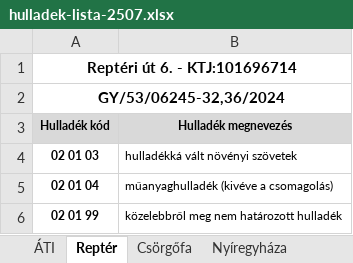
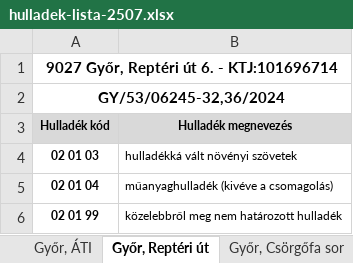
Before and after one commit to Prevision-Lab/buechl, an Excel workbook: public/dokumentumok/hulladek-lista-2507.xlsx, sheet Győr, Reptéri út, drawn as a sheet; only a part is shown; values as stored, in another font and other column widths than the file's, no borders; the diff names each change by its address in the sheet, - before the commit and + after, or states it on an @@ line.

```diff
--- a/public/dokumentumok/hulladek-lista-2507.xlsx (sheet Győr, Reptéri út)
+++ b/public/dokumentumok/hulladek-lista-2507.xlsx (sheet Győr, Reptéri út)
-sheet tab: ÁTI
+sheet tab: Győr, ÁTI
-sheet tab: Reptér
+sheet tab: Győr, Reptéri út
-sheet tab: Csörgőfa
+sheet tab: Győr, Csörgőfa sor
-A1 (Hulladék kód): Reptéri út 6. - KTJ:101696714
+A1 (Hulladék kód): 9027 Győr, Reptéri út 6. - KTJ:101696714
```
Also changed, not shown: sheet Győr, Csörgőfa sor, sheet Győr, Karitasz, sheet Győr, ÁTI, sheet Nyíregyháza, Derkovits u., other sheet tabs, 4 other files.
